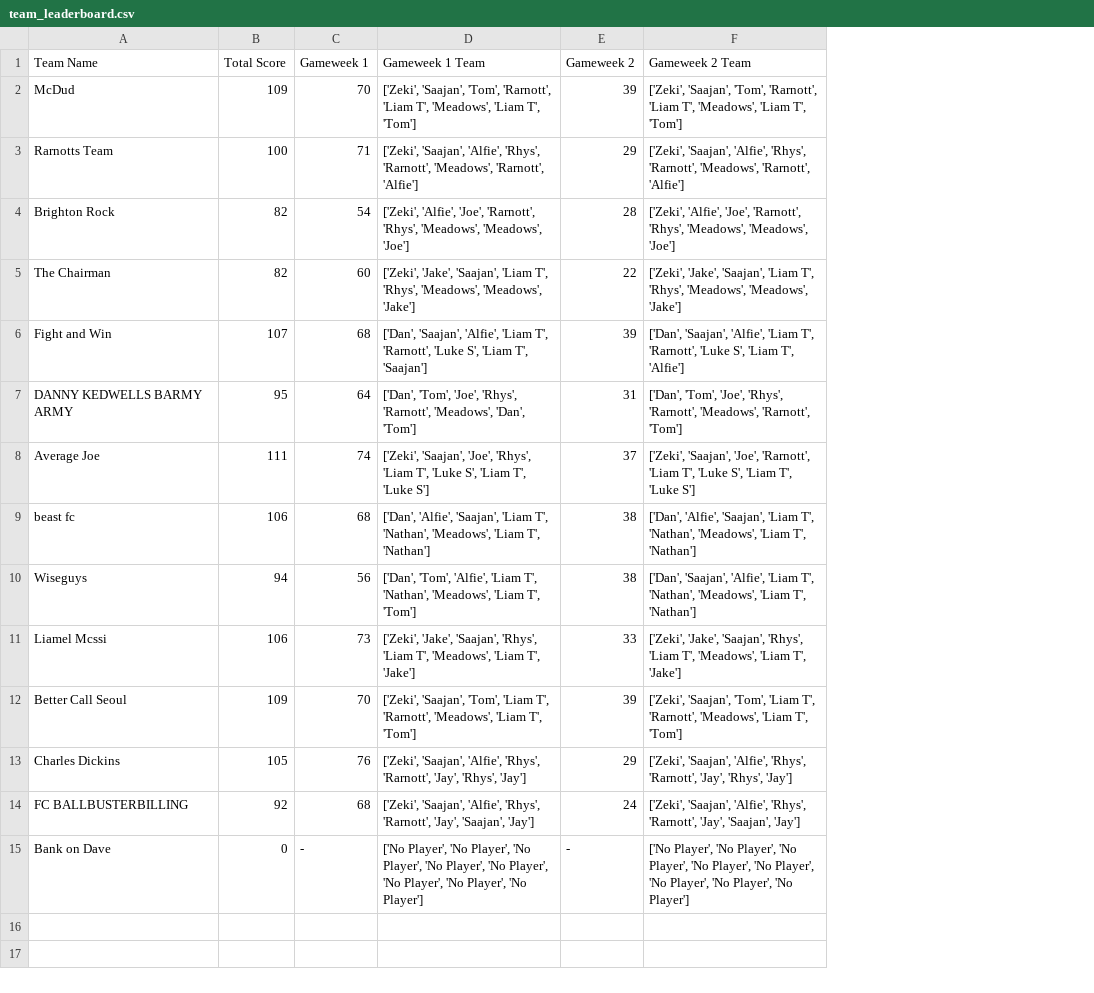
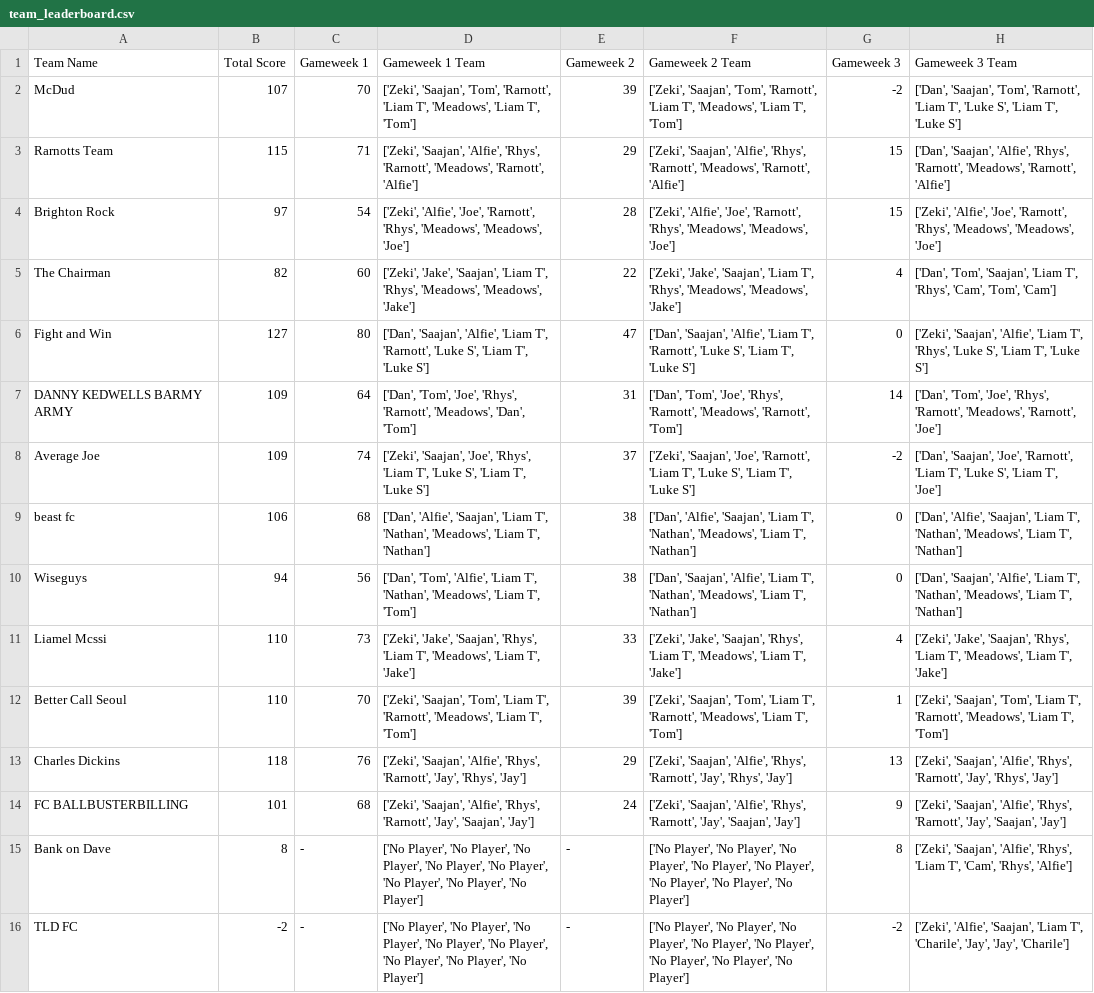
Before and after one commit to liammcswiney/fpl, a CSV file: data/team_leaderboard.csv, drawn as a sheet; the diff names each change by its address in the sheet, - before the commit and + after, or states it on an @@ line.

```diff
--- a/data/team_leaderboard.csv
+++ b/data/team_leaderboard.csv
+column G (Gameweek 3), rows 2-15: -2 | 15 | 15 | 4 | 0 | 14 | -2 | 0 | 0 | 4 | 1 | 13 | 9 | 8
+column H (Gameweek 3 Team), rows 2-15: ['Dan', 'Saajan', 'Tom', 'Rarnott', 'Liam T', 'Luke S', 'Liam T', 'Luke S'] | ['Dan', 'Saajan', 'Alfie', 'Rhys', 'Rarnott', 'Meadows', 'Rarnott', 'Alfie'] | ['Zeki', 'Alfie', 'Joe', 'Rarnott', 'Rhys', 'Meadows', 'Meadows', 'Joe'] | ['Dan', 'Tom', 'Saajan', 'Liam T', 'Rhys', 'Cam', 'Tom', 'Cam'] | ['Zeki', 'Saajan', 'Alfie', 'Liam T', 'Rhys', 'Luke S', 'Liam T', 'Luke S'] | ['Dan', 'Tom', 'Joe', 'Rhys', 'Rarnott', 'Meadows', 'Rarnott', 'Joe'] | ['Dan', 'Saajan', 'Joe', 'Rarnott', 'Liam T', 'Luke S', 'Liam T', 'Joe'] | ['Dan', 'Alfie', 'Saajan', 'Liam T', 'Nathan', 'Meadows', 'Liam T', 'Nathan'] | ['Dan', 'Saajan', 'Alfie', 'Liam T', 'Nathan', 'Meadows', 'Liam T', 'Nathan'] | ['Zeki', 'Jake', 'Saajan', 'Rhys', 'Liam T', 'Meadows', 'Liam T', 'Jake'] | ['Zeki', 'Saajan', 'Tom', 'Liam T', 'Rarnott', 'Meadows', 'Liam T', 'Tom'] | ['Zeki', 'Saajan', 'Alfie', 'Rhys', 'Rarnott', 'Jay', 'Rhys', 'Jay'] | ['Zeki', 'Saajan', 'Alfie', 'Rhys', 'Rarnott', 'Jay', 'Saajan', 'Jay'] | ['Zeki', 'Saajan', 'Alfie', 'Rhys', 'Liam T', 'Cam', 'Rhys', 'Alfie']
-B2 (Total Score): 109
+B2 (Total Score): 107
-B3 (Total Score): 100
+B3 (Total Score): 115
-B4 (Total Score): 82
+B4 (Total Score): 97
-B6 (Total Score): 107
+B6 (Total Score): 127
-C6 (Gameweek 1): 68
+C6 (Gameweek 1): 80
-D6 (Gameweek 1 Team): …'Liam T', 'Saajan']
+D6 (Gameweek 1 Team): …'Liam T', 'Luke S']
-E6 (Gameweek 2): 39
+E6 (Gameweek 2): 47
-F6 (Gameweek 2 Team): …'Liam T', 'Alfie']
+F6 (Gameweek 2 Team): …'Liam T', 'Luke S']
-B7 (Total Score): 95
+B7 (Total Score): 109
-B8 (Total Score): 111
+B8 (Total Score): 109
-B11 (Total Score): 106
+B11 (Total Score): 110
-B12 (Total Score): 109
+B12 (Total Score): 110
-B13 (Total Score): 105
+B13 (Total Score): 118
-B14 (Total Score): 92
+B14 (Total Score): 101
-B15 (Total Score): 0
+B15 (Total Score): 8
+row 16: TLD FC | -2 | - | ['No Player', 'No Player', 'No Player', 'No Player', 'No Player', 'No Player', 'No Player', 'No Player'] | - | ['No Player', 'No Player', 'No Player', 'No Player', 'No Player', 'No Player', 'No Player', 'No Player'] | -2 | ['Zeki', 'Alfie', 'Saajan', 'Liam T', 'Charile', 'Jay', 'Jay', 'Charile']
```
Also changed, not shown: data/gw_team_chips.csv, data/gw_team_data.csv, 20 other files.
